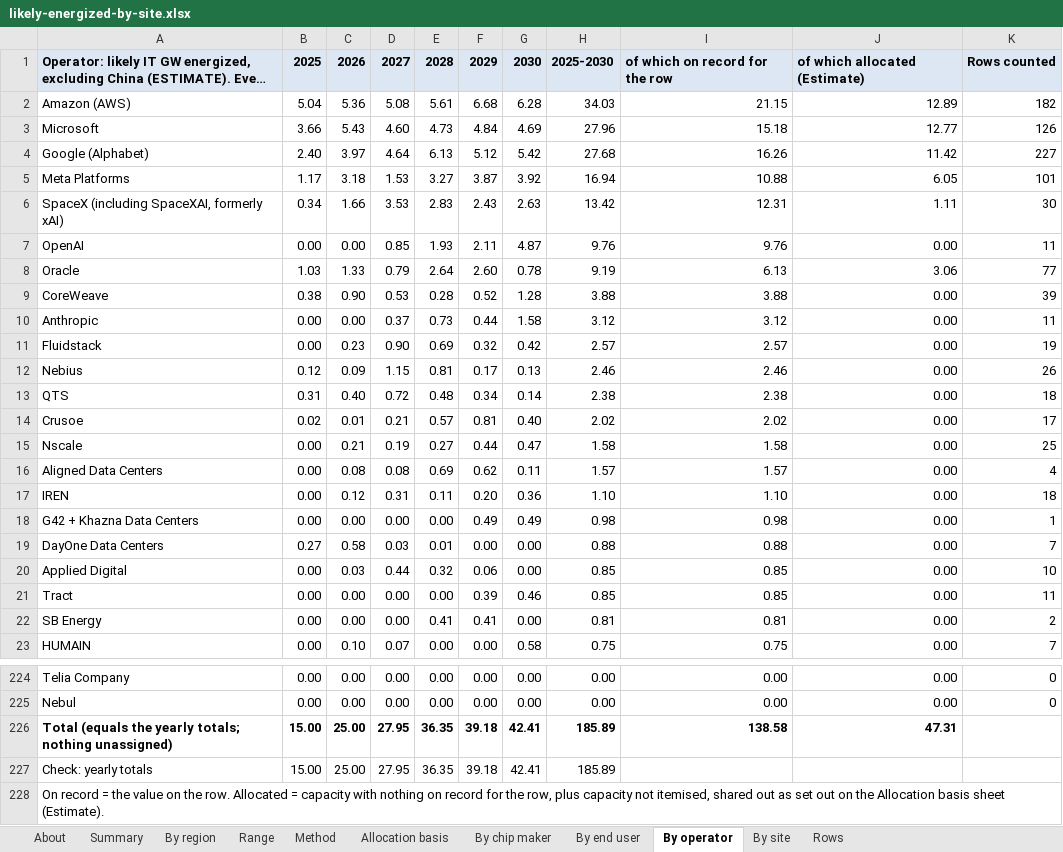
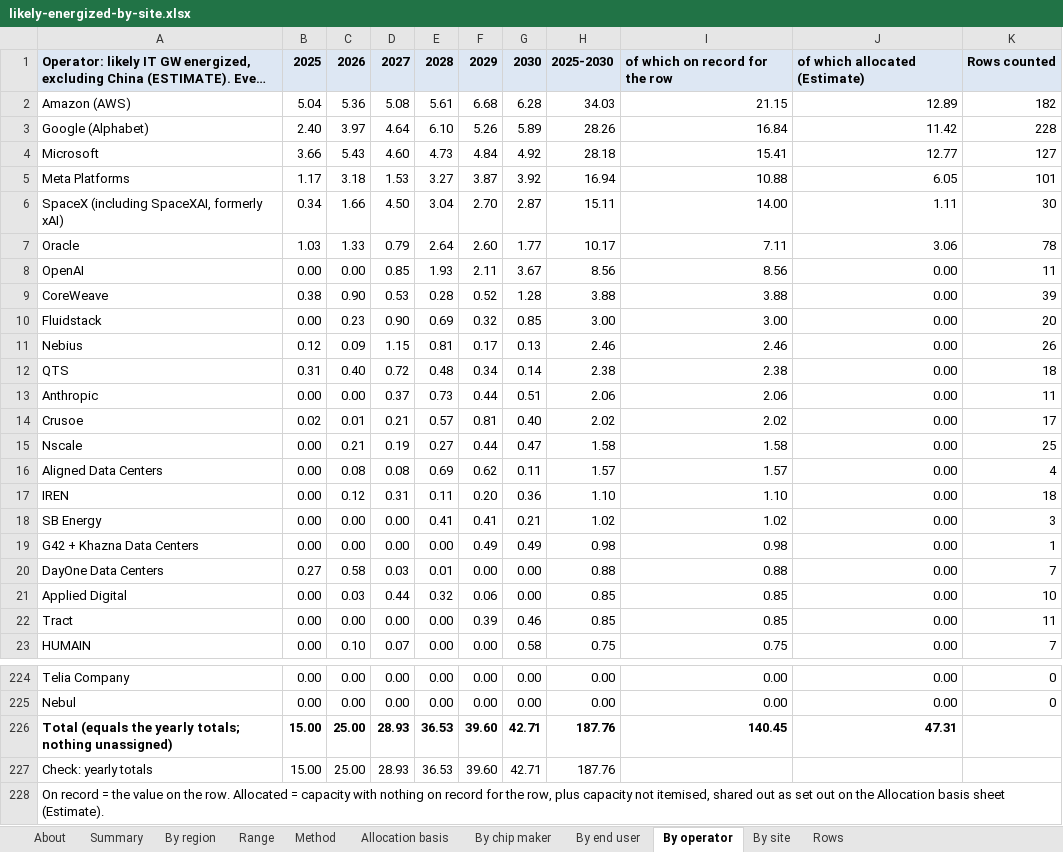
Before and after one commit to bernardhaswell/dcbuildsio, an Excel workbook: data/likely-energized-by-site.xlsx, sheet By operator, drawn as a sheet; only a part is shown, gaps mark what is left out; long unchanged cells end in …; values as stored, in another font and other column widths than the file's, no borders; removed rows and columns are numbered as before the commit, all else as after; the diff names each change by its address in the sheet, - before the commit and + after, or states it on an @@ line.

```diff
--- a/data/likely-energized-by-site.xlsx (sheet By operator)
+++ b/data/likely-energized-by-site.xlsx (sheet By operator)
+row 3: Google (Alphabet) | 2.40 | 3.97 | 4.64 | 6.10 | 5.26 | 5.89 | 28.26 | 16.84 | 11.42 | 228
-G4: 4.69
+G4: 4.92
-H4: 27.96
+H4: 28.18
-I4: 15.18
+I4: 15.41
-K4: 126
+K4: 127
-row 4: Google (Alphabet) | 2.40 | 3.97 | 4.64 | 6.13 | 5.12 | 5.42 | 27.68 | 16.26 | 11.42 | 227
-D6: 3.53
+D6: 4.50
-E6: 2.83
+E6: 3.04
-F6: 2.43
+F6: 2.70
-G6: 2.63
+G6: 2.87
-H6: 13.42
+H6: 15.11
-I6: 12.31
+I6: 14.00
+row 7: Oracle | 1.03 | 1.33 | 0.79 | 2.64 | 2.60 | 1.77 | 10.17 | 7.11 | 3.06 | 78
-G8: 4.87
+G8: 3.67
-H8: 9.76
+H8: 8.56
-I8: 9.76
+I8: 8.56
-row 8: Oracle | 1.03 | 1.33 | 0.79 | 2.64 | 2.60 | 0.78 | 9.19 | 6.13 | 3.06 | 77
-row 10: Anthropic | 0.00 | 0.00 | 0.37 | 0.73 | 0.44 | 1.58 | 3.12 | 3.12 | 0.00 | 11
-G10: 0.42
+G10: 0.85
-H10: 2.57
+H10: 3.00
-I10: 2.57
+I10: 3.00
-K10: 19
+K10: 20
+row 13: Anthropic | 0.00 | 0.00 | 0.37 | 0.73 | 0.44 | 0.51 | 2.06 | 2.06 | 0.00 | 11
+row 18: SB Energy | 0.00 | 0.00 | 0.00 | 0.41 | 0.41 | 0.21 | 1.02 | 1.02 | 0.00 | 3
-row 22: SB Energy | 0.00 | 0.00 | 0.00 | 0.41 | 0.41 | 0.00 | 0.81 | 0.81 | 0.00 | 2
-D226:D227: 27.95
+D226:D227: 28.93
-E226:E227: 36.35
+E226:E227: 36.53
-F226:F227: 39.18
+F226:F227: 39.60
-G226:G227: 42.41
+G226:G227: 42.71
-H226:H227: 185.89
+H226:H227: 187.76
-I226: 138.58
+I226: 140.45
```
Also changed, not shown: sheet Rows, sheet By site, sheet Range, sheet Summary, sheet By chip maker, sheet By end user, 2 more sheets, formulas that keep their value, data/accelerator-shipments.xlsx, 4 other files.
